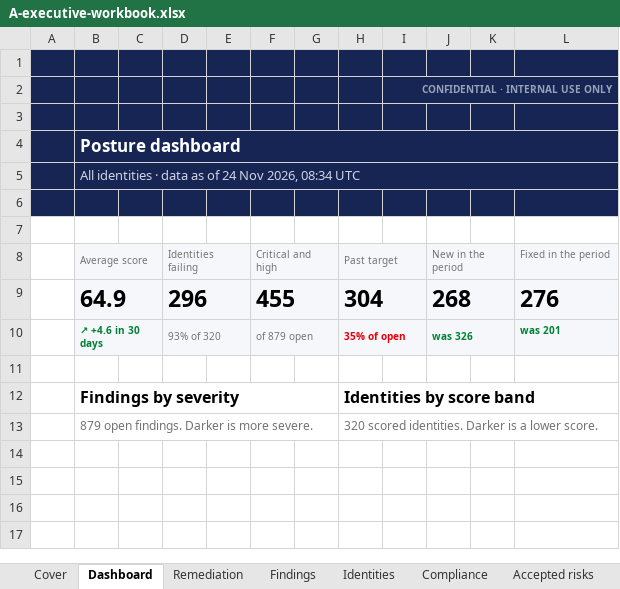
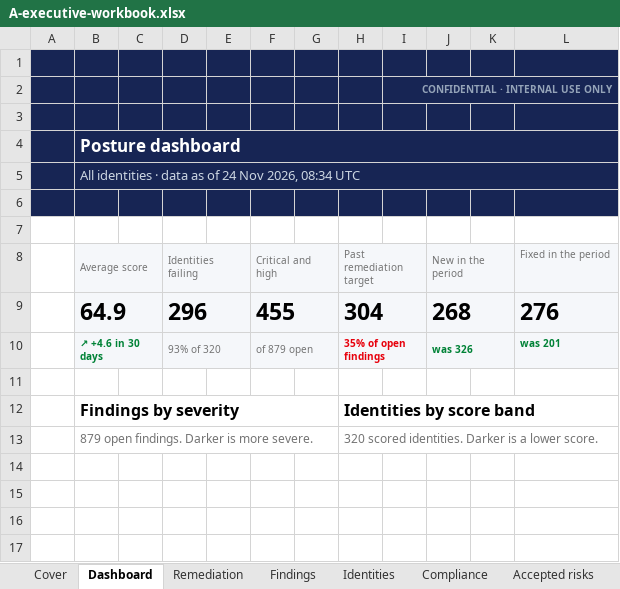
Before and after one commit to supermanvs09/Free, an Excel workbook: docs/report-samples/A-executive-workbook.xlsx, sheet Dashboard, drawn as a sheet; only a part is shown; values as stored, in another font and other column widths than the file's, no borders; charts and pictures not drawn; the diff names each change by its address in the sheet, - before the commit and + after, or states it on an @@ line.

```diff
--- a/docs/report-samples/A-executive-workbook.xlsx (sheet Dashboard)
+++ b/docs/report-samples/A-executive-workbook.xlsx (sheet Dashboard)
-H8: Past target
+H8: Past remediation target
-H10: 35% of open
+H10: 35% of open findings
```
Also changed, not shown: sheet Remediation, sheet Data dictionary, docs/report-samples/C-analyst-model.xlsx, 14 other files.
